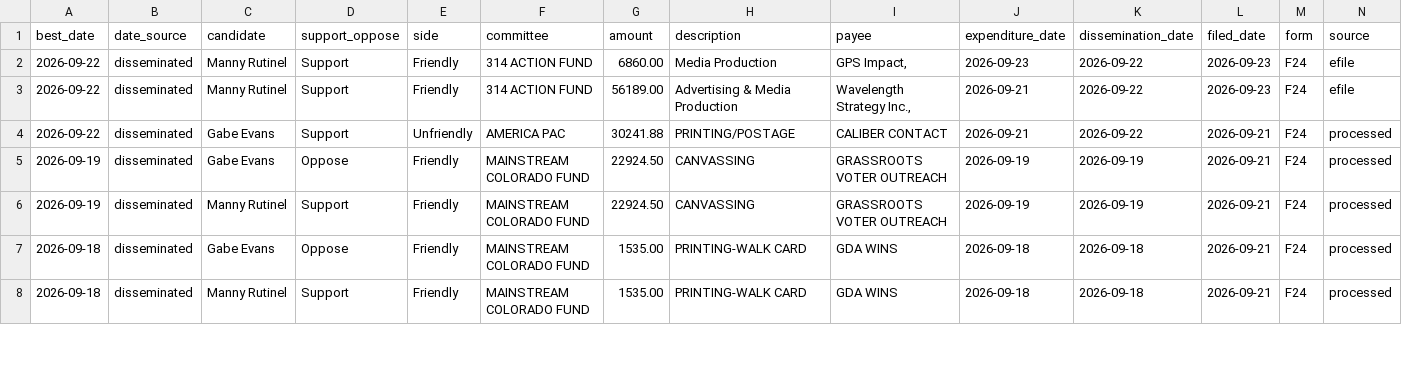
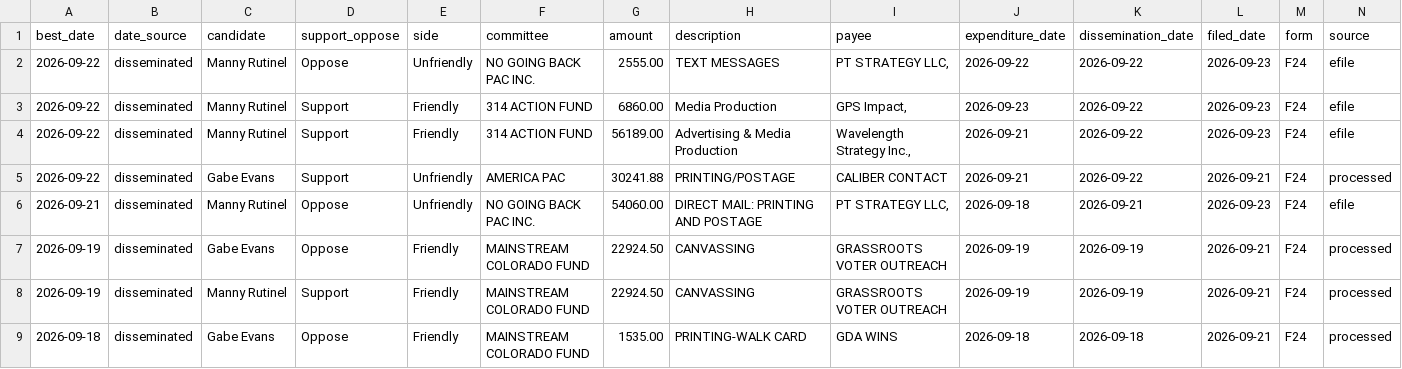
Before and after one commit to elliotgross-aidems/co8-ie-tracker, a CSV file: data/ie_spending.csv, drawn as a sheet; only a part is shown; the shorter side is filled out with more unchanged rows; rows hold the shown columns only; the diff names each change by its address in the sheet, - before the commit and + after, or states it on an @@ line.

```diff
--- a/data/ie_spending.csv
+++ b/data/ie_spending.csv
+row 2: 2026-09-22 | disseminated | Manny Rutinel | Oppose | Unfriendly | NO GOING BACK PAC INC. | 2555.00 | TEXT MESSAGES | PT STRATEGY LLC, | 2026-09-22 | 2026-09-22 | 2026-09-23 | F24 | efile
+row 6: 2026-09-21 | disseminated | Manny Rutinel | Oppose | Unfriendly | NO GOING BACK PAC INC. | 54060.00 | DIRECT MAIL: PRINTING AND POSTAGE | PT STRATEGY LLC, | 2026-09-18 | 2026-09-21 | 2026-09-23 | F24 | efile
```
Also changed, not shown: 2 other files.
